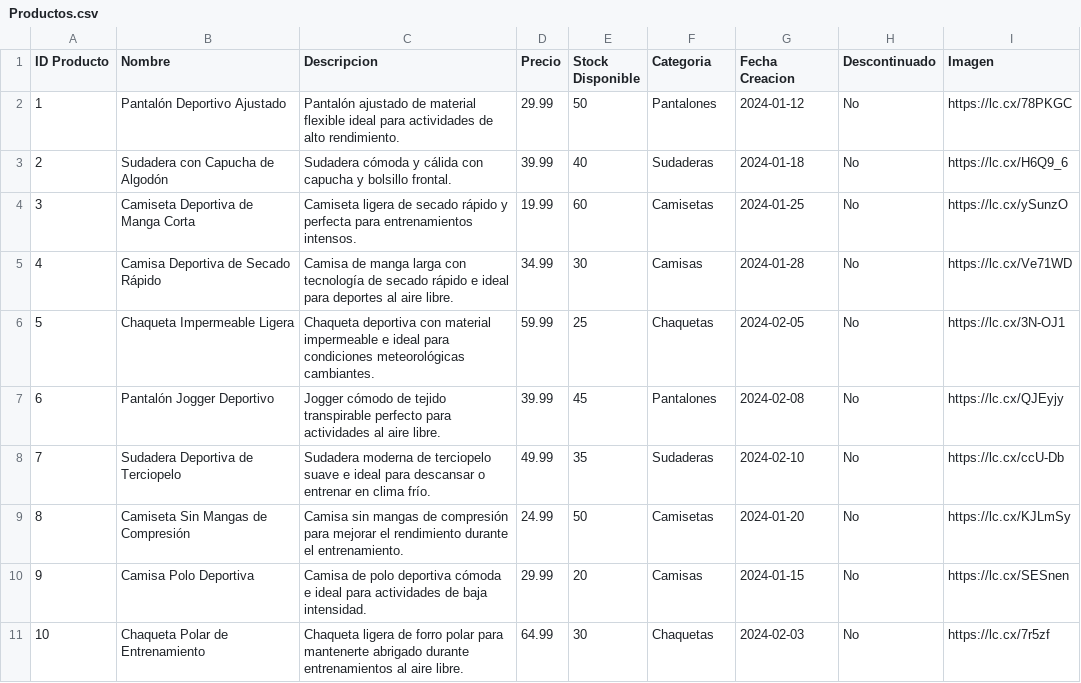
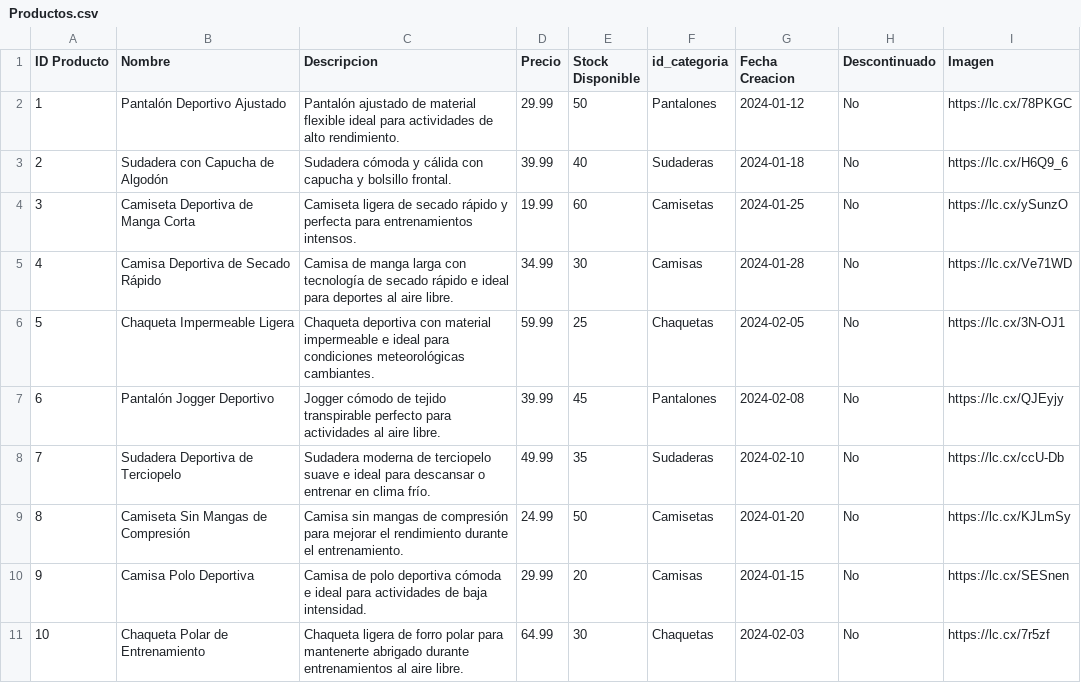
Before and after one commit to jpuga24/Reto3, a CSV file: src/Productos.csv, drawn as a sheet.

```diff
--- a/src/Productos.csv
+++ b/src/Productos.csv
@@ -1,2 +1,2 @@
-ID Producto,Nombre,Descripcion,Precio,Stock Disponible,Categoria,Fecha Creacion,Descontinuado,Imagen
+ID Producto,Nombre,Descripcion,Precio,Stock Disponible,id_categoria,Fecha Creacion,Descontinuado,Imagen
 1,Pantalón Deportivo Ajustado,Pantalón ajustado de material flexible ideal para actividades de alto rendimiento.,29.99,50,Pantalones,2024-01-12,No,https://lc.cx/78PKGC
```
Also changed, not shown: 6 other files.
